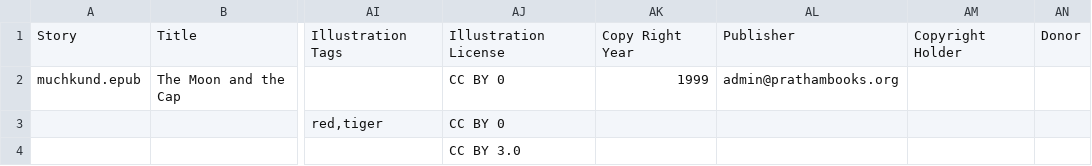
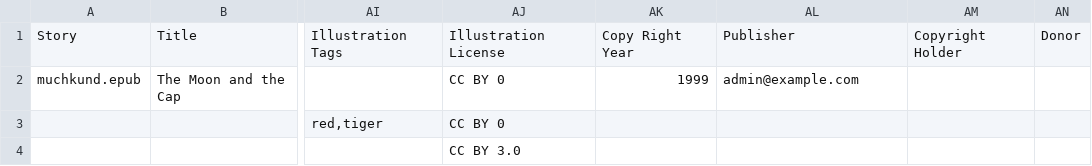
Before and after one commit to PrathamBooks/sw-core, a CSV file: spec/files/upload_stories.csv, drawn as a sheet; only a part is shown, gaps mark what is left out; the diff names each change by its address in the sheet, - before the commit and + after, or states it on an @@ line.

```diff
--- a/spec/files/upload_stories.csv
+++ b/spec/files/upload_stories.csv
-AL2: admin@prathambooks.org
+AL2: admin@example.com
```
Also changed, not shown: 45 other files.
